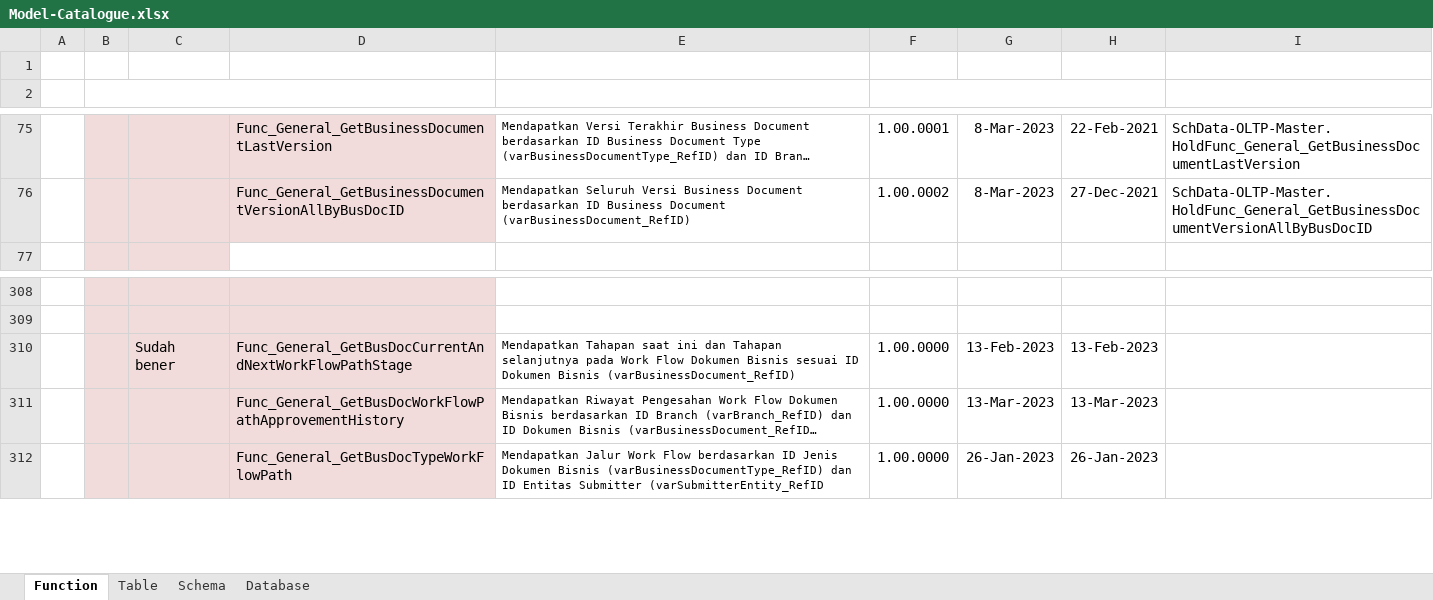
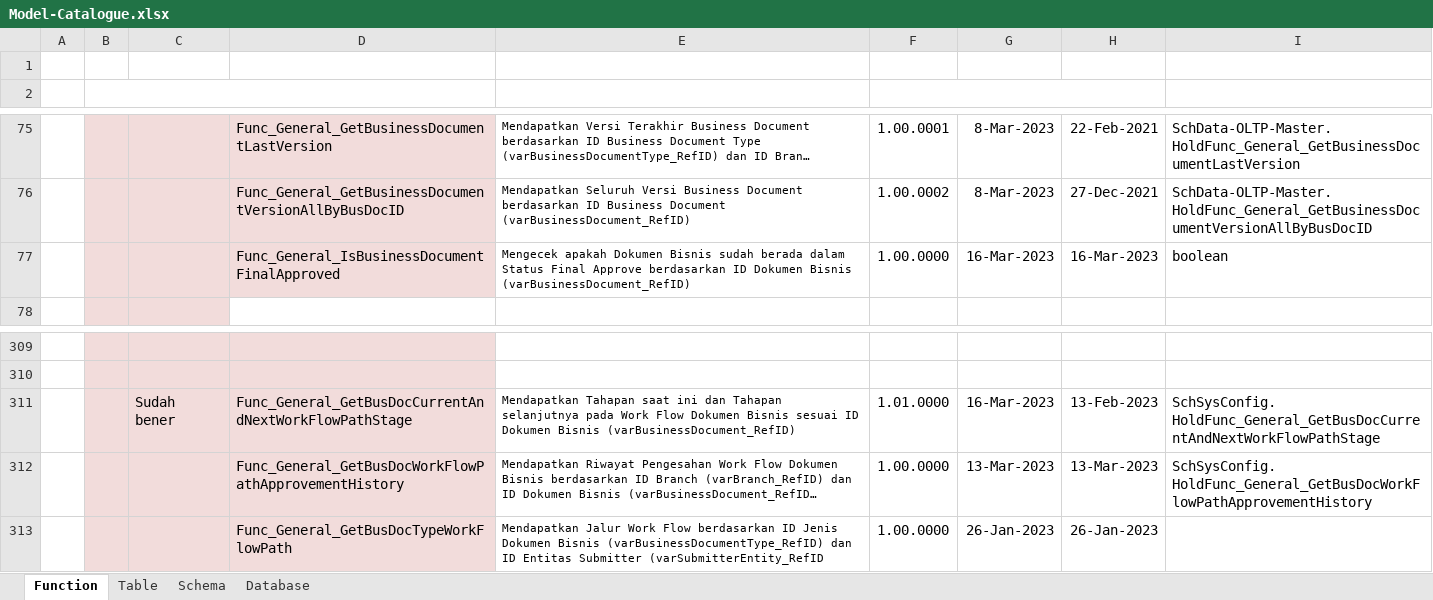
Before and after one commit to ptqdctechnologies/ERPReborn, an Excel workbook: Documentation/Documents/Blue Print/Documents - Model/Model-Catalogue.xlsx, sheet Function, drawn as a sheet; only a part is shown, gaps mark what is left out; long unchanged cells end in …; values as stored, in another font and other column widths than the file's, no borders; addresses are those after the commit; ↵ is a line break in a cell; the diff names each change by its address in the sheet, - before the commit and + after, or states it on an @@ line.

```diff
--- a/Documentation/Documents/Blue Print/Documents - Model/Model-Catalogue.xlsx (sheet Function)
+++ b/Documentation/Documents/Blue Print/Documents - Model/Model-Catalogue.xlsx (sheet Function)
+row 77:  |  |  | Func_General_IsBusinessDocumentFinalApproved | Mengecek apakah Dokumen Bisnis sudah berada dalam Status Final Approve berdasarkan ID Dokumen Bisnis (varBusinessDocument_RefID) | 1.00.0000 | 16-Mar-2023 | 16-Mar-2023 | boolean
-F311 (VERSIONING): 1.00.0000
+F311 (VERSIONING): 1.01.0000
-G311: 13-Feb-2023
+G311: 16-Mar-2023
-I311 (RETURN DATA TYPE): (empty)
+I311 (RETURN DATA TYPE): SchSysConfig. ↵ HoldFunc_General_GetBusDocCurrentAndNextWorkFlowPathStage
-I312 (RETURN DATA TYPE): (empty)
+I312 (RETURN DATA TYPE): SchSysConfig. ↵ HoldFunc_General_GetBusDocWorkFlowPathApprovementHistory
```
Also changed, not shown: Documentation/Documents/Blue Print/Documents - API/API-Catalogue.xlsx, 8 other files.
